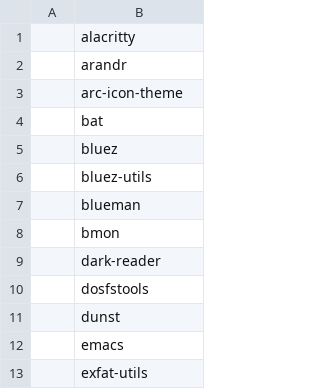
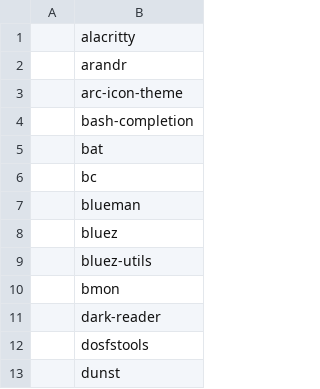
Before and after one commit to mamizaxyz/mars, a CSV file: progs/minimal.csv, drawn as a sheet; only a part is shown; the shorter side is filled out with more unchanged rows; the diff covers the shown part only.

```diff
--- a/progs/minimal.csv
+++ b/progs/minimal.csv
@@ -3,6 +3,8 @@
 ,arc-icon-theme
+,bash-completion
 ,bat
+,bc
+,blueman
 ,bluez
 ,bluez-utils
-,blueman
 ,bmon
```
Also changed, not shown: 23 added rows elsewhere in this file.
